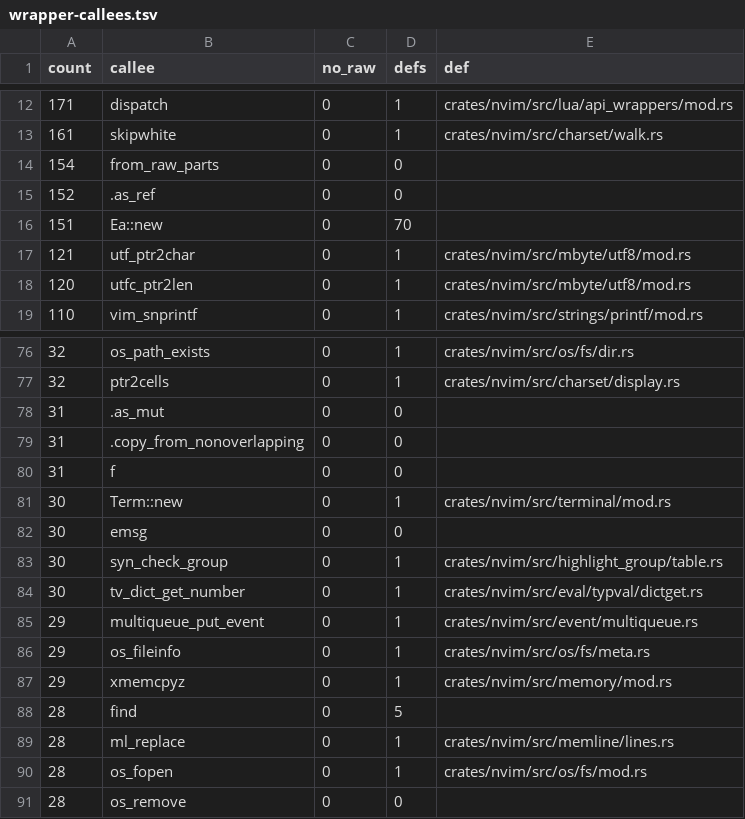
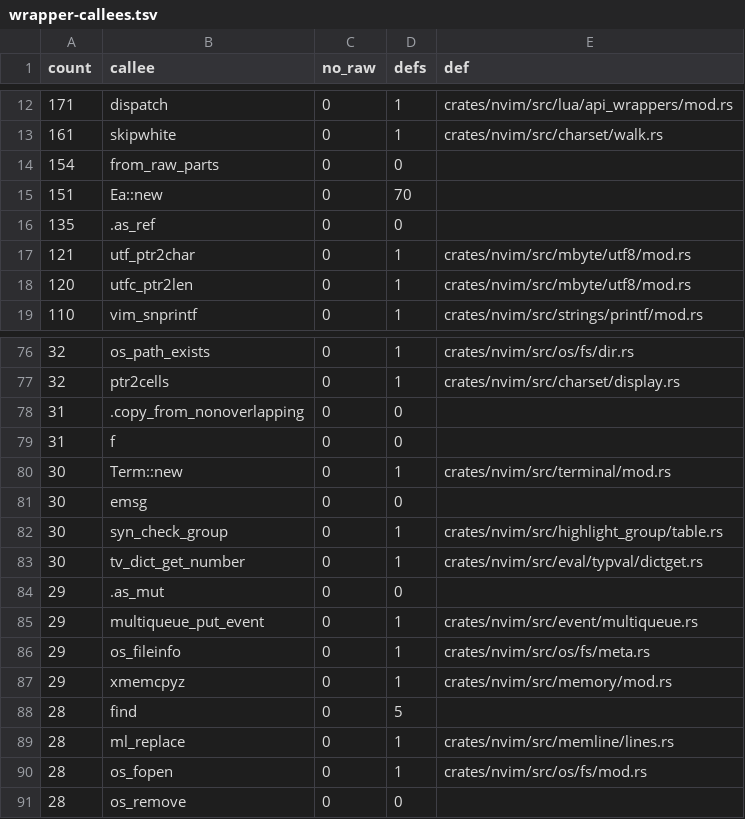
Before and after one commit to PsychoLlama/nvim.rs, a TSV file: metrics/wrapper-callees.tsv, drawn as a sheet; only a part is shown, gaps mark what is left out; removed rows and columns are numbered as before the commit, all else as after; the diff names each change by its address in the sheet, - before the commit and + after, or states it on an @@ line.

Commit message:
Read a list through the value that holds it, and finish eval/lval's casts
Three things the list retype left behind.

**`extend(l, v:_null_list)` crashed.** `list_extend` dereferenced its
source unconditionally where `tv_list_extend` had gone through
`tv_list_items`, which answers the empty slice for a NULL list. A NULL
source is the empty list and extends nothing; `null_spec` is the test
that says so, and it is the only thing in the whole suite that did.

**A call site that holds the value should not spell a deref.** The sweep
left `list_len(unsafe { l.as_ref() })` wherever the list had been read
into a `*mut List` local first, which trades a wrapper on `tv_list_len`
for one on `.as_ref` and is no progress at all. Where the local came
from `X.list_or_null()` in the same body, the read now goes through
`X.list_ref()`/`X.list_mut()` directly and the local goes with it — 17
of them. What is left is a list reached through a struct field or a
walk frame, which is 32/33's debt.

**`eval/lval.rs` and `eval/lval/assign.rs` carry the cast deny.** They
were the one `files_without_deny_casts` row phase 30 added, and they are
open here for the list retype, so they are finished rather than left:
`b'=' as c_char` → `cast_signed()`, `flags & GLV_QUIET as c_int` →
`GLV_QUIET.cast_signed()`, `p.offset_from(name) as size_t` →
`cast_unsigned()`, `TV_CSTRING as size_t` → the `size_t` constant that
already existed in `userfunc`, and the four `tv_get_number(var) as
c_int` subscripts → `index_of`, which is now generic over the width it
narrows from and saturates towards whichever end the value ran off.
That is the same answer upstream's truncation gave for every index a
list or a blob can actually hold, and it is one the reader can see is
total.

files_without_deny_casts 777 -> 775, wrappers 20,892 -> 20,873, unsafe
statements outside the perimeter 31,173 -> 31,154.

```diff
--- a/metrics/wrapper-callees.tsv
+++ b/metrics/wrapper-callees.tsv
-row 15: 152 | .as_ref | 0 | 0
+row 16: 135 | .as_ref | 0 | 0
-row 78: 31 | .as_mut | 0 | 0
+row 84: 29 | .as_mut | 0 | 0
```
Also changed, not shown: 17 other files.
